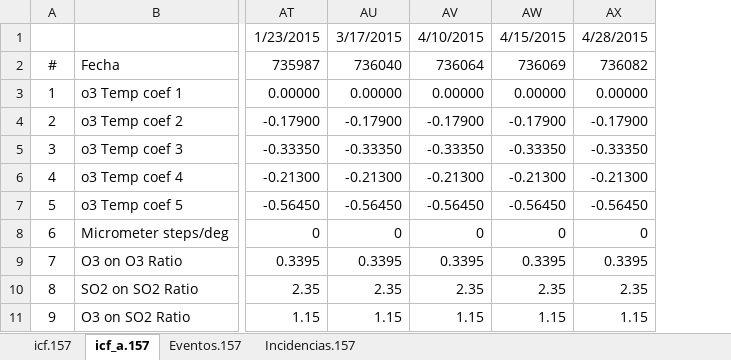
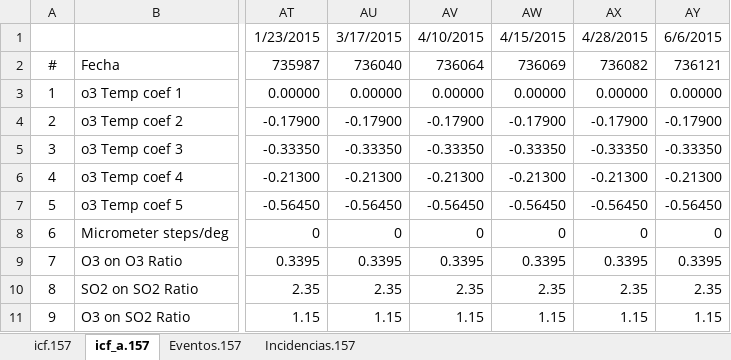
Before and after one commit to Eubrew-net/configs, an Excel workbook: icf157.xlsx, sheet icf_a.157, drawn as a sheet; only a part is shown, gaps mark what is left out; values as stored, in another font and other column widths than the file's, no borders; the diff names each change by its address in the sheet, - before the commit and + after, or states it on an @@ line.

Commit message:
xlsx restored

```diff
--- a/icf157.xlsx (sheet icf_a.157)
+++ b/icf157.xlsx (sheet icf_a.157)
+column AY, rows 1-11: 6/6/2015 | 736121 | 0.00000 | -0.17900 | -0.33350 | -0.21300 | -0.56450 | 0 | 0.3395 | 2.35 | 1.15
```
Also changed, not shown: sheet icf.157, 1 other file.
